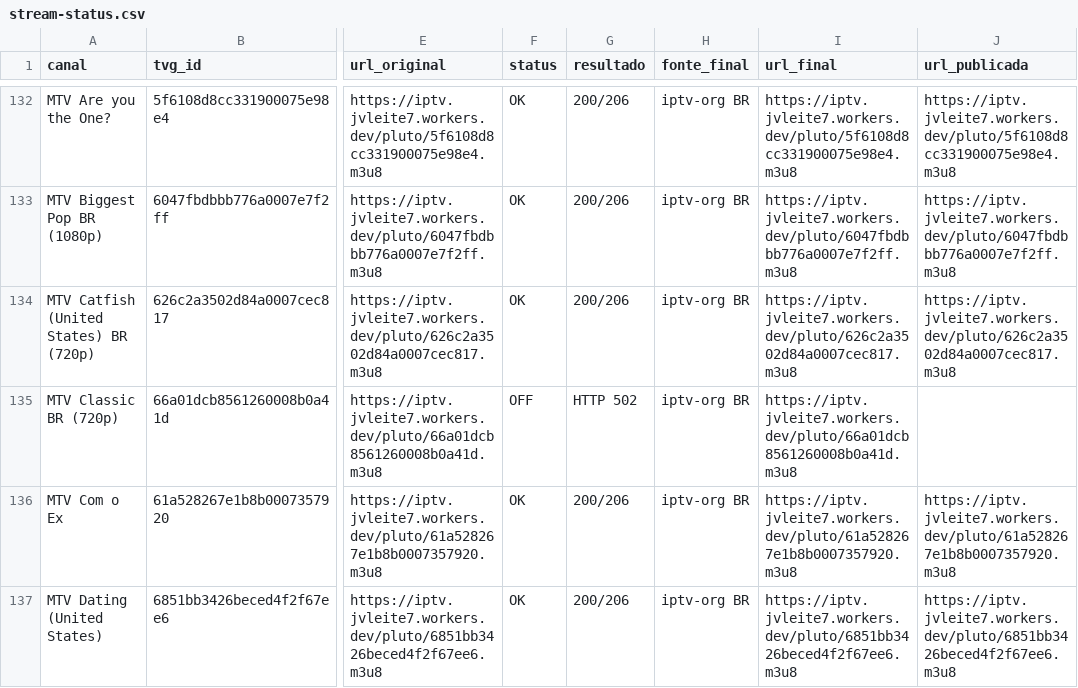
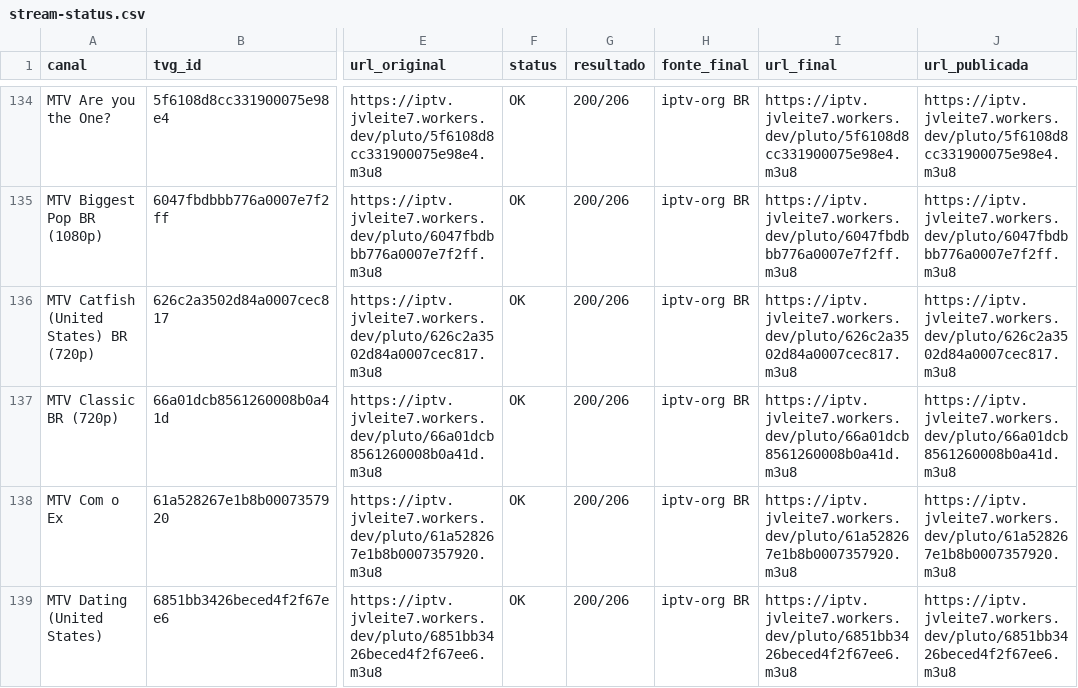
Before and after one commit to feijaum/iptv, a CSV file: stream-status.csv, drawn as a sheet; only a part is shown, gaps mark what is left out; addresses are those after the commit; the diff covers the shown part only; the diff names each change by its address in the sheet, - before the commit and + after, or states it on an @@ line.

```diff
--- a/stream-status.csv
+++ b/stream-status.csv
-F137 (status): OFF
+F137 (status): OK
-G137 (resultado): HTTP 502
+G137 (resultado): 200/206
-J137 (url_publicada): (empty)
+J137 (url_publicada): https://iptv.jvleite7.workers.dev/pluto/66a01dcb8561260008b0a41d.m3u8
```
Also changed, not shown: 2 added rows and 36 edited cells elsewhere in this file, candidate-status.csv, 3 other files.
